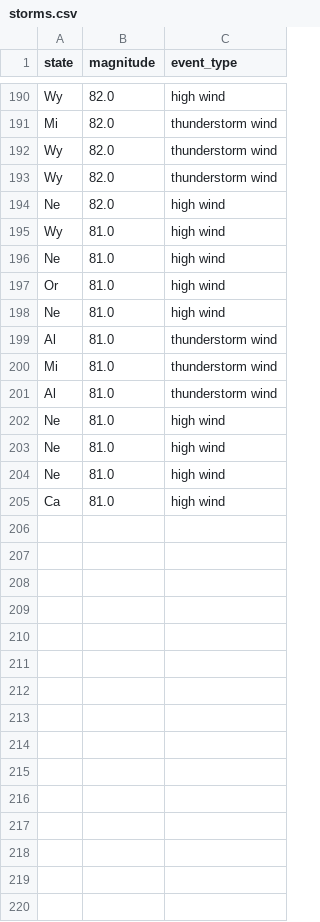
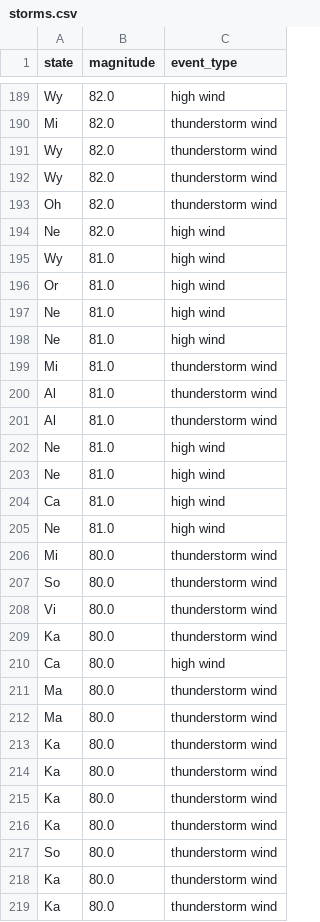
Before and after one commit to York-Solutions-B2E/jenny-huang, a CSV file: week2/storms.csv, drawn as a sheet; only a part is shown, gaps mark what is left out; the diff covers the shown part only.

Commit message:
New figures and fixed sql data from last week

```diff
--- a/week2/storms.csv
+++ b/week2/storms.csv
@@ -193,9 +192,10 @@ Wy,82.0,thunderstorm wind
 Wy,82.0,thunderstorm wind
+Oh,82.0,thunderstorm wind
 Ne,82.0,high wind
 Wy,81.0,high wind
-Ne,81.0,high wind
 Or,81.0,high wind
 Ne,81.0,high wind
+Ne,81.0,high wind
+Mi,81.0,thunderstorm wind
 Al,81.0,thunderstorm wind
-Mi,81.0,thunderstorm wind
 Al,81.0,thunderstorm wind
@@ -203,3 +203,17 @@ Ne,81.0,high wind
 Ne,81.0,high wind
+Ca,81.0,high wind
 Ne,81.0,high wind
-Ca,81.0,high wind
+Mi,80.0,thunderstorm wind
+So,80.0,thunderstorm wind
+Vi,80.0,thunderstorm wind
+Ka,80.0,thunderstorm wind
+Ca,80.0,high wind
+Ma,80.0,thunderstorm wind
+Ma,80.0,thunderstorm wind
+Ka,80.0,thunderstorm wind
+Ka,80.0,thunderstorm wind
+Ka,80.0,thunderstorm wind
+Ka,80.0,thunderstorm wind
+So,80.0,thunderstorm wind
+Ka,80.0,thunderstorm wind
+Ka,80.0,thunderstorm wind
```
Also changed, not shown: 9 added rows and 83 moved rows elsewhere in this file, 3 other files.
